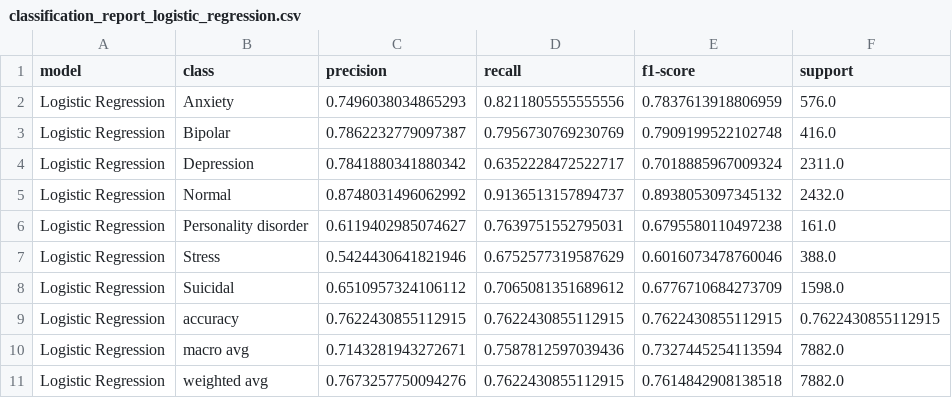
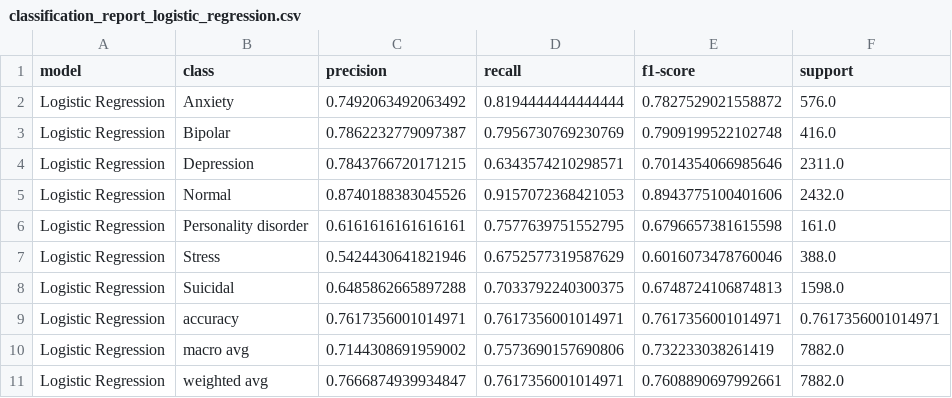
Before and after one commit to Abood991B/Mental-Health-Status-Classification-from-Social-Media, a CSV file: results/tables/classification_report_logistic_regression.csv, drawn as a sheet.

```diff
--- a/results/tables/classification_report_logistic_regression.csv
+++ b/results/tables/classification_report_logistic_regression.csv
@@ -1,11 +1,11 @@
 model,class,precision,recall,f1-score,support
-Logistic Regression,Anxiety,0.7496038034865293,0.8211805555555556,0.7837613918806959,576.0
+Logistic Regression,Anxiety,0.7492063492063492,0.8194444444444444,0.7827529021558872,576.0
 Logistic Regression,Bipolar,0.7862232779097387,0.7956730769230769,0.7909199522102748,416.0
-Logistic Regression,Depression,0.7841880341880342,0.6352228472522717,0.7018885967009324,2311.0
-Logistic Regression,Normal,0.8748031496062992,0.9136513157894737,0.8938053097345132,2432.0
-Logistic Regression,Personality disorder,0.6119402985074627,0.7639751552795031,0.6795580110497238,161.0
+Logistic Regression,Depression,0.7843766720171215,0.6343574210298571,0.7014354066985646,2311.0
+Logistic Regression,Normal,0.8740188383045526,0.9157072368421053,0.8943775100401606,2432.0
+Logistic Regression,Personality disorder,0.6161616161616161,0.7577639751552795,0.6796657381615598,161.0
 Logistic Regression,Stress,0.5424430641821946,0.6752577319587629,0.6016073478760046,388.0
-Logistic Regression,Suicidal,0.6510957324106112,0.7065081351689612,0.6776710684273709,1598.0
-Logistic Regression,accuracy,0.7622430855112915,0.7622430855112915,0.7622430855112915,0.7622430855112915
-Logistic Regression,macro avg,0.7143281943272671,0.7587812597039436,0.7327445254113594,7882.0
-Logistic Regression,weighted avg,0.7673257750094276,0.7622430855112915,0.7614842908138518,7882.0
+Logistic Regression,Suicidal,0.6485862665897288,0.7033792240300375,0.6748724106874813,1598.0
+Logistic Regression,accuracy,0.7617356001014971,0.7617356001014971,0.7617356001014971,0.7617356001014971
+Logistic Regression,macro avg,0.7144308691959002,0.7573690157690806,0.732233038261419,7882.0
+Logistic Regression,weighted avg,0.7666874939934847,0.7617356001014971,0.7608890697992661,7882.0
```
Also changed, not shown: results/tables/classification_report_linear_svm.csv, results/tables/classification_report_naive_bayes.csv, 35 other files.
